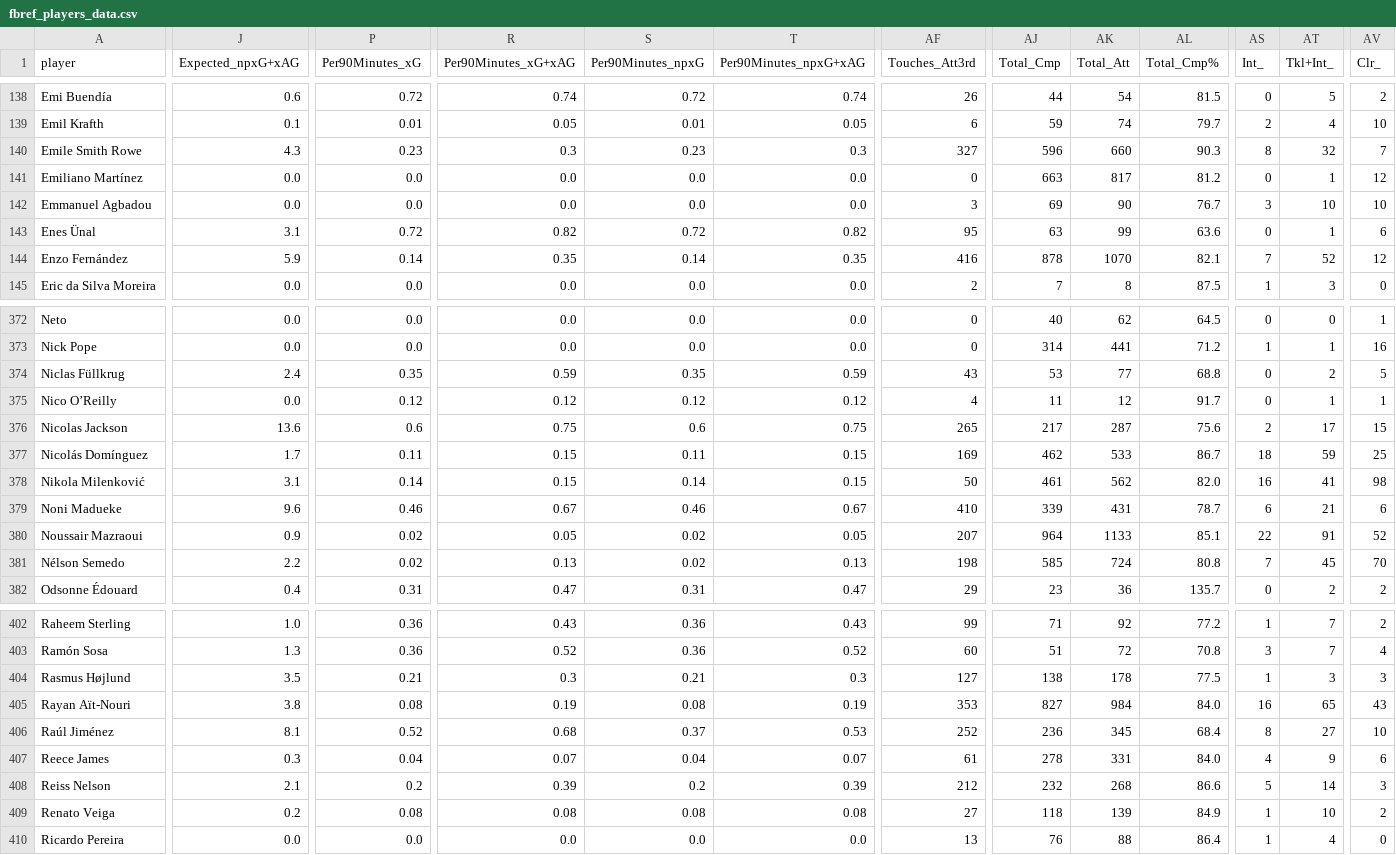
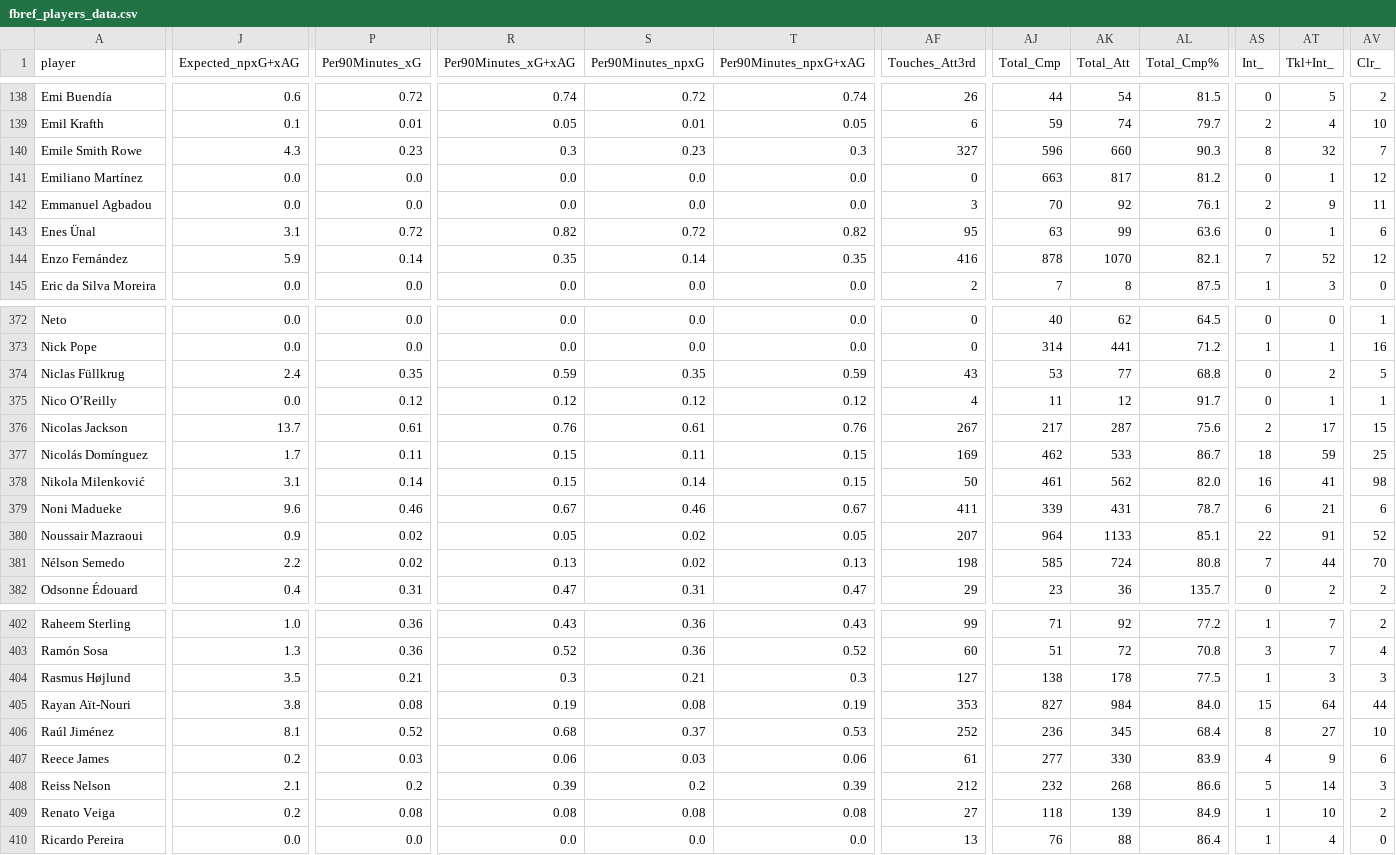
Before and after one commit to GCP-Biryani/fpl-infographics, a CSV file: fbref_players_data.csv, drawn as a sheet; only a part is shown, gaps mark what is left out; the diff covers the shown part only; the diff names each change by its address in the sheet, - before the commit and + after, or states it on an @@ line.

```diff
--- a/fbref_players_data.csv
+++ b/fbref_players_data.csv
-AJ142 (Total_Cmp): 69
+AJ142 (Total_Cmp): 70
-AK142 (Total_Att): 90
+AK142 (Total_Att): 92
-AL142 (Total_Cmp%): 76.7
+AL142 (Total_Cmp%): 76.1
-AS142 (Int_): 3
+AS142 (Int_): 2
-AT142 (Tkl+Int_): 10
+AT142 (Tkl+Int_): 9
-AV142 (Clr_): 10
+AV142 (Clr_): 11
-J376 (Expected_npxG+xAG): 13.6
+J376 (Expected_npxG+xAG): 13.7
-P376 (Per90Minutes_xG): 0.6
+P376 (Per90Minutes_xG): 0.61
-R376 (Per90Minutes_xG+xAG): 0.75
+R376 (Per90Minutes_xG+xAG): 0.76
-S376 (Per90Minutes_npxG): 0.6
+S376 (Per90Minutes_npxG): 0.61
-T376 (Per90Minutes_npxG+xAG): 0.75
+T376 (Per90Minutes_npxG+xAG): 0.76
-AF376 (Touches_Att3rd): 265
+AF376 (Touches_Att3rd): 267
-AF379 (Touches_Att3rd): 410
+AF379 (Touches_Att3rd): 411
-AT381 (Tkl+Int_): 45
+AT381 (Tkl+Int_): 44
-AS405 (Int_): 16
+AS405 (Int_): 15
-AT405 (Tkl+Int_): 65
+AT405 (Tkl+Int_): 64
-AV405 (Clr_): 43
+AV405 (Clr_): 44
-J407 (Expected_npxG+xAG): 0.3
+J407 (Expected_npxG+xAG): 0.2
-P407 (Per90Minutes_xG): 0.04
+P407 (Per90Minutes_xG): 0.03
-R407 (Per90Minutes_xG+xAG): 0.07
+R407 (Per90Minutes_xG+xAG): 0.06
-S407 (Per90Minutes_npxG): 0.04
+S407 (Per90Minutes_npxG): 0.03
-T407 (Per90Minutes_npxG+xAG): 0.07
+T407 (Per90Minutes_npxG+xAG): 0.06
-AJ407 (Total_Cmp): 278
+AJ407 (Total_Cmp): 277
-AK407 (Total_Att): 331
+AK407 (Total_Att): 330
-AL407 (Total_Cmp%): 84.0
+AL407 (Total_Cmp%): 83.9
```
Also changed, not shown: 74 edited cells elsewhere in this file, DEF_data.csv, MID_data.csv, 7 other files.
